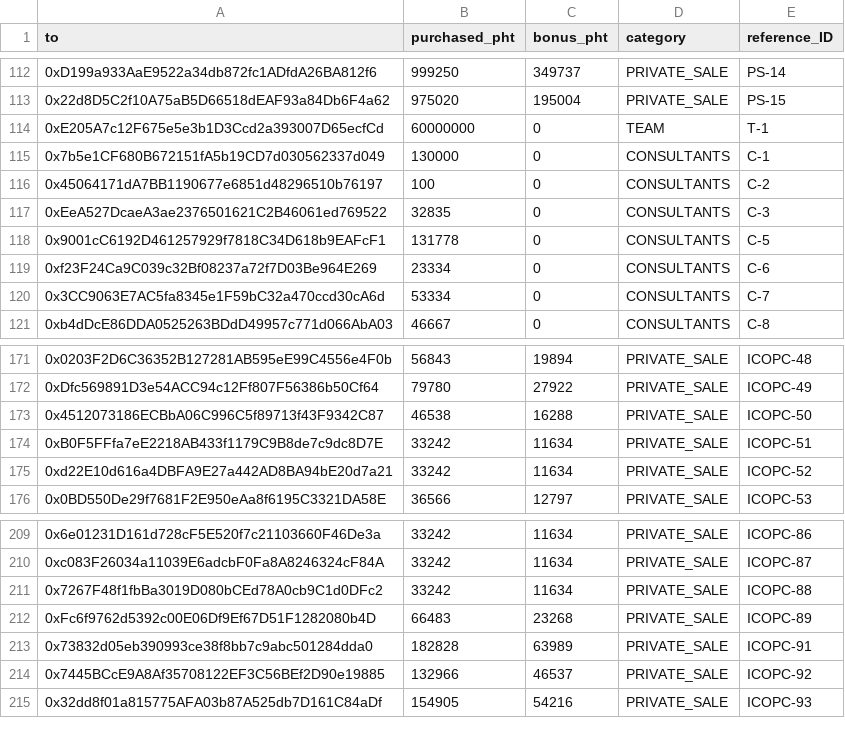
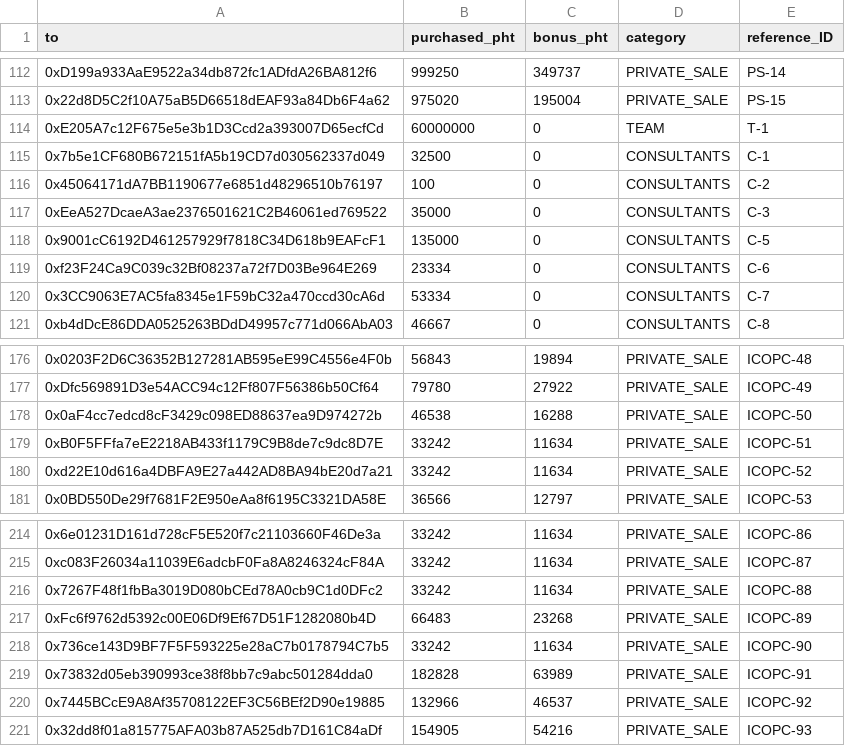
Before and after one commit to lightstreams-network/tge, a CSV file: src/input/distribution_final.csv, drawn as a sheet; only a part is shown, gaps mark what is left out; the diff covers the shown part only.

```diff
--- a/src/input/distribution_final.csv
+++ b/src/input/distribution_final.csv
@@ -114,6 +114,6 @@ to,purchased_pht,bonus_pht,category,reference_ID
 0xE205A7c12F675e5e3b1D3Ccd2a393007D65ecfCd,60000000,0,TEAM,T-1
-0x7b5e1CF680B672151fA5b19CD7d030562337d049,130000,0,CONSULTANTS,C-1
+0x7b5e1CF680B672151fA5b19CD7d030562337d049,32500,0,CONSULTANTS,C-1
 0x45064171dA7BB1190677e6851d48296510b76197,100,0,CONSULTANTS,C-2
-0xEeA527DcaeA3ae2376501621C2B46061ed769522,32835,0,CONSULTANTS,C-3
-0x9001cC6192D461257929f7818C34D618b9EAFcF1,131778,0,CONSULTANTS,C-5
+0xEeA527DcaeA3ae2376501621C2B46061ed769522,35000,0,CONSULTANTS,C-3
+0x9001cC6192D461257929f7818C34D618b9EAFcF1,135000,0,CONSULTANTS,C-5
 0xf23F24Ca9C039c32Bf08237a72f7D03Be964E269,23334,0,CONSULTANTS,C-6
@@ -172,3 +177,3 @@ to,purchased_pht,bonus_pht,category,reference_ID
 0xDfc569891D3e54ACC94c12Ff807F56386b50Cf64,79780,27922,PRIVATE_SALE,ICOPC-49
-0x4512073186ECBbA06C996C5f89713f43F9342C87,46538,16288,PRIVATE_SALE,ICOPC-50
+0x0aF4cc7edcd8cF3429c098ED88637ea9D974272b,46538,16288,PRIVATE_SALE,ICOPC-50
 0xB0F5FFfa7eE2218AB433f1179C9B8de7c9dc8D7E,33242,11634,PRIVATE_SALE,ICOPC-51
@@ -212,2 +217,3 @@ to,purchased_pht,bonus_pht,category,reference_ID
 0xFc6f9762d5392c00E06Df9Ef67D51F1282080b4D,66483,23268,PRIVATE_SALE,ICOPC-89
+0x736ce143D9BF7F5F593225e28aC7b0178794C7b5,33242,11634,PRIVATE_SALE,ICOPC-90
 0x73832d05eb390993ce38f8bb7c9abc501284dda0,182828,63989,PRIVATE_SALE,ICOPC-91
```
Also changed, not shown: 34 added rows and 3 edited cells elsewhere in this file, 8 other files.
